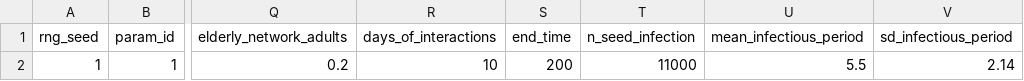
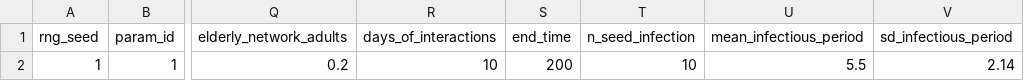
Before and after one commit to armasuissewt/OpenABM-Covid19, a CSV file: switzerland/zh/baseline_parameters.csv, drawn as a sheet; only a part is shown, gaps mark what is left out; the diff names each change by its address in the sheet, - before the commit and + after, or states it on an @@ line.

```diff
--- a/switzerland/zh/baseline_parameters.csv
+++ b/switzerland/zh/baseline_parameters.csv
-T2 (n_seed_infection): 11000
+T2 (n_seed_infection): 10
```
Also changed, not shown: 1 other file.
